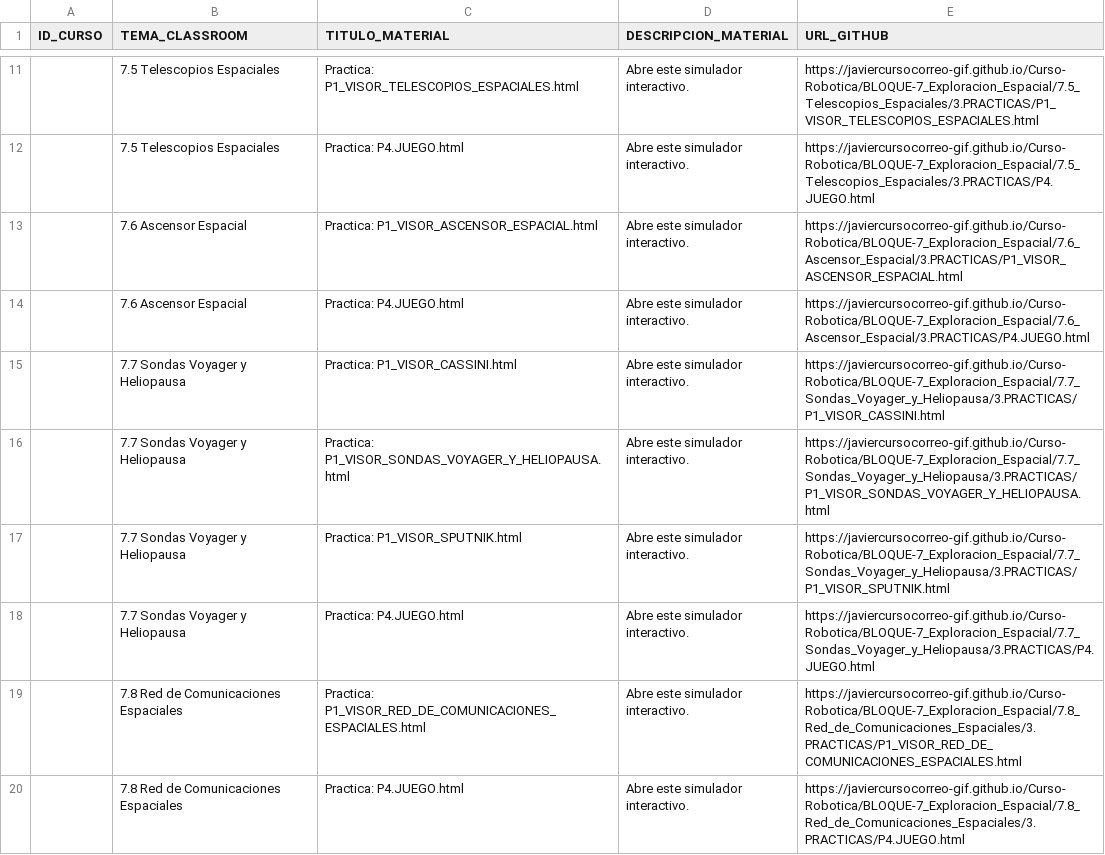
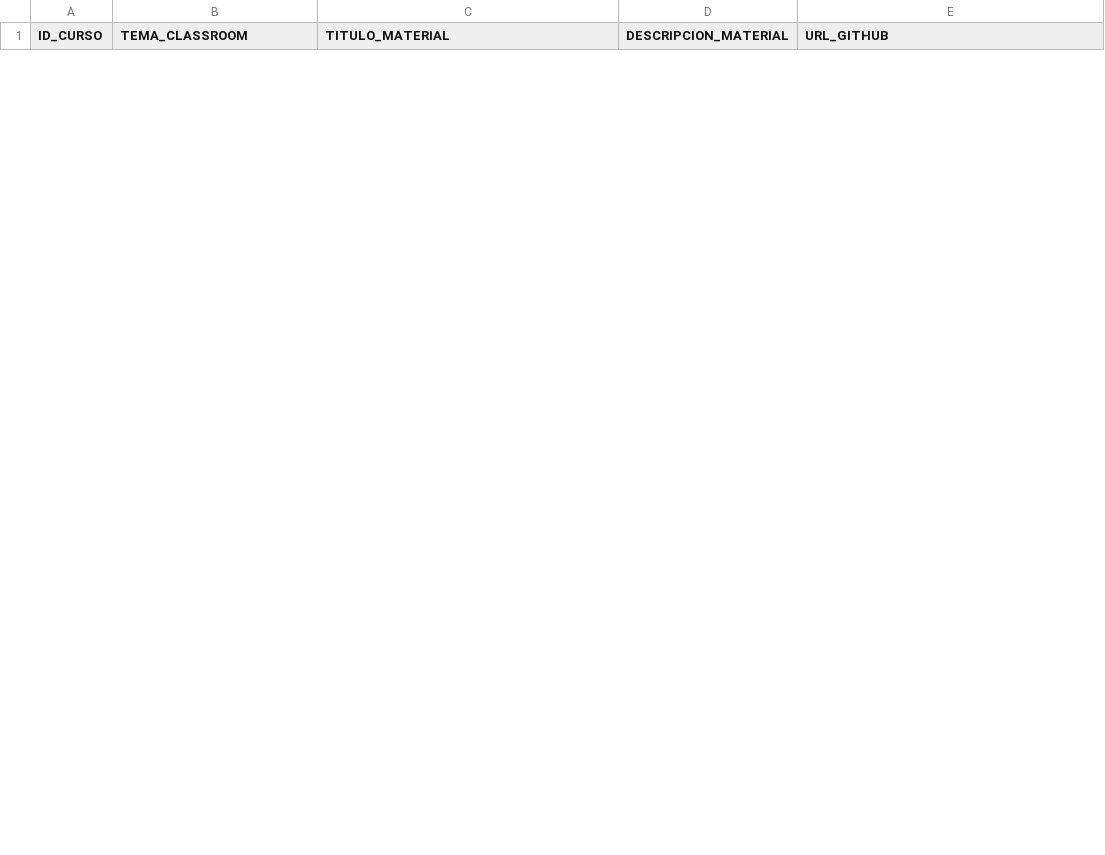
Before and after one commit to javiercursocorreo-gif/Curso-Robotica, a CSV file: PANELES_CSV/7.PANEL_B7.csv, drawn as a sheet; only a part is shown, gaps mark what is left out; removed rows and columns are numbered as before the commit, all else as after; the diff covers the shown part only; the diff names each change by its address in the sheet, - before the commit and + after, or states it on an @@ line.

```diff
--- a/PANELES_CSV/7.PANEL_B7.csv
+++ b/PANELES_CSV/7.PANEL_B7.csv
-row 11:  | 7.5 Telescopios Espaciales | Practica: P1_VISOR_TELESCOPIOS_ESPACIALES.html | Abre este simulador interactivo. | https://javiercursocorreo-gif.github.io/Curso-Robotica/BLOQUE-7_Exploracion_Espacial/7.5_Telescopios_Espaciales/3.PRACTICAS/P1_VISOR_TELESCOPIOS_ESPACIALES.html
-row 12:  | 7.5 Telescopios Espaciales | Practica: P4.JUEGO.html | Abre este simulador interactivo. | https://javiercursocorreo-gif.github.io/Curso-Robotica/BLOQUE-7_Exploracion_Espacial/7.5_Telescopios_Espaciales/3.PRACTICAS/P4.JUEGO.html
-row 13:  | 7.6 Ascensor Espacial | Practica: P1_VISOR_ASCENSOR_ESPACIAL.html | Abre este simulador interactivo. | https://javiercursocorreo-gif.github.io/Curso-Robotica/BLOQUE-7_Exploracion_Espacial/7.6_Ascensor_Espacial/3.PRACTICAS/P1_VISOR_ASCENSOR_ESPACIAL.html
-row 14:  | 7.6 Ascensor Espacial | Practica: P4.JUEGO.html | Abre este simulador interactivo. | https://javiercursocorreo-gif.github.io/Curso-Robotica/BLOQUE-7_Exploracion_Espacial/7.6_Ascensor_Espacial/3.PRACTICAS/P4.JUEGO.html
-row 15:  | 7.7 Sondas Voyager y Heliopausa | Practica: P1_VISOR_CASSINI.html | Abre este simulador interactivo. | https://javiercursocorreo-gif.github.io/Curso-Robotica/BLOQUE-7_Exploracion_Espacial/7.7_Sondas_Voyager_y_Heliopausa/3.PRACTICAS/P1_VISOR_CASSINI.html
-row 16:  | 7.7 Sondas Voyager y Heliopausa | Practica: P1_VISOR_SONDAS_VOYAGER_Y_HELIOPAUSA.html | Abre este simulador interactivo. | https://javiercursocorreo-gif.github.io/Curso-Robotica/BLOQUE-7_Exploracion_Espacial/7.7_Sondas_Voyager_y_Heliopausa/3.PRACTICAS/P1_VISOR_SONDAS_VOYAGER_Y_HELIOPAUSA.html
-row 17:  | 7.7 Sondas Voyager y Heliopausa | Practica: P1_VISOR_SPUTNIK.html | Abre este simulador interactivo. | https://javiercursocorreo-gif.github.io/Curso-Robotica/BLOQUE-7_Exploracion_Espacial/7.7_Sondas_Voyager_y_Heliopausa/3.PRACTICAS/P1_VISOR_SPUTNIK.html
-row 18:  | 7.7 Sondas Voyager y Heliopausa | Practica: P4.JUEGO.html | Abre este simulador interactivo. | https://javiercursocorreo-gif.github.io/Curso-Robotica/BLOQUE-7_Exploracion_Espacial/7.7_Sondas_Voyager_y_Heliopausa/3.PRACTICAS/P4.JUEGO.html
-row 19:  | 7.8 Red de Comunicaciones Espaciales | Practica: P1_VISOR_RED_DE_COMUNICACIONES_ESPACIALES.html | Abre este simulador interactivo. | https://javiercursocorreo-gif.github.io/Curso-Robotica/BLOQUE-7_Exploracion_Espacial/7.8_Red_de_Comunicaciones_Espaciales/3.PRACTICAS/P1_VISOR_RED_DE_COMUNICACIONES_ESPACIALES.html
-row 20:  | 7.8 Red de Comunicaciones Espaciales | Practica: P4.JUEGO.html | Abre este simulador interactivo. | https://javiercursocorreo-gif.github.io/Curso-Robotica/BLOQUE-7_Exploracion_Espacial/7.8_Red_de_Comunicaciones_Espaciales/3.PRACTICAS/P4.JUEGO.html
```
Also changed, not shown: 10 added rows and 16 removed rows elsewhere in this file, PANELES_CSV/6.PANEL_B6.csv, 17 other files.
